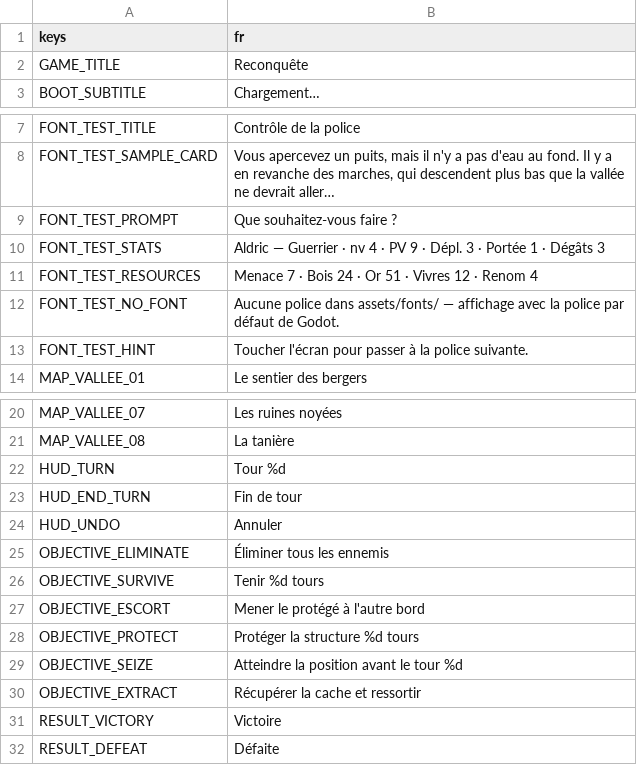
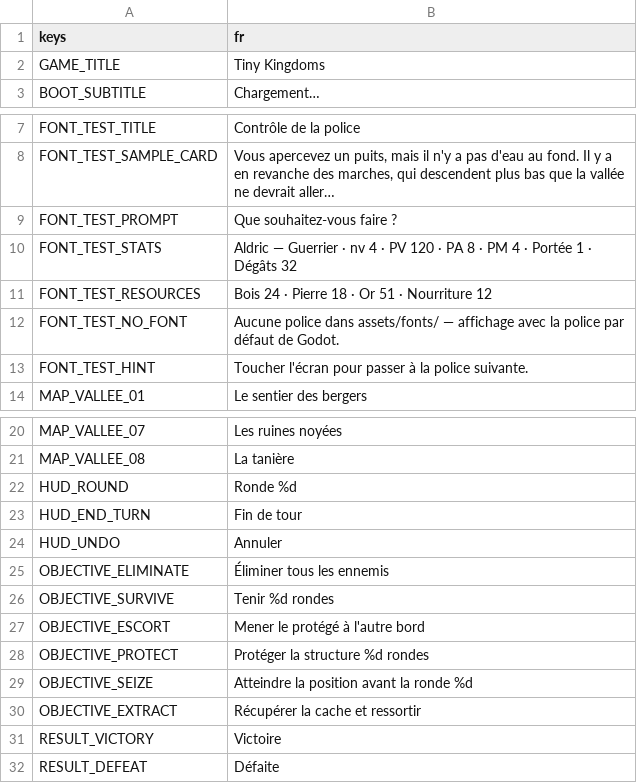
Before and after one commit to gaetanribeiro-jpg/Jeu-Mobile, a CSV file: data/i18n/fr.csv, drawn as a sheet; only a part is shown, gaps mark what is left out; the diff covers the shown part only.

```diff
--- a/data/i18n/fr.csv
+++ b/data/i18n/fr.csv
@@ -1,3 +1,3 @@
 keys,fr
-GAME_TITLE,Reconquête
+GAME_TITLE,Tiny Kingdoms
 BOOT_SUBTITLE,Chargement…
@@ -9,4 +9,4 @@ FONT_TEST_SAMPLE_CARD,"Vous apercevez un puits, mais il n'y a pas d'eau au fond.
 FONT_TEST_PROMPT,Que souhaitez-vous faire ?
-FONT_TEST_STATS,Aldric — Guerrier · nv 4 · PV 9 · Dépl. 3 · Portée 1 · Dégâts 3
-FONT_TEST_RESOURCES,Menace 7 · Bois 24 · Or 51 · Vivres 12 · Renom 4
+FONT_TEST_STATS,Aldric — Guerrier · nv 4 · PV 120 · PA 8 · PM 4 · Portée 1 · Dégâts 32
+FONT_TEST_RESOURCES,Bois 24 · Pierre 18 · Or 51 · Nourriture 12
 FONT_TEST_NO_FONT,Aucune police dans assets/fonts/ — affichage avec la police par défaut de Godot.
@@ -21,3 +21,3 @@ MAP_VALLEE_07,Les ruines noyées
 MAP_VALLEE_08,La tanière
-HUD_TURN,Tour %d
+HUD_ROUND,Ronde %d
 HUD_END_TURN,Fin de tour
@@ -25,6 +25,6 @@ HUD_UNDO,Annuler
 OBJECTIVE_ELIMINATE,Éliminer tous les ennemis
-OBJECTIVE_SURVIVE,Tenir %d tours
+OBJECTIVE_SURVIVE,Tenir %d rondes
 OBJECTIVE_ESCORT,Mener le protégé à l'autre bord
-OBJECTIVE_PROTECT,Protéger la structure %d tours
-OBJECTIVE_SEIZE,Atteindre la position avant le tour %d
+OBJECTIVE_PROTECT,Protéger la structure %d rondes
+OBJECTIVE_SEIZE,Atteindre la position avant la ronde %d
 OBJECTIVE_EXTRACT,Récupérer la cache et ressortir
```
Also changed, not shown: 16 added rows, 3 removed rows and 4 edited cells elsewhere in this file, 45 other files.
